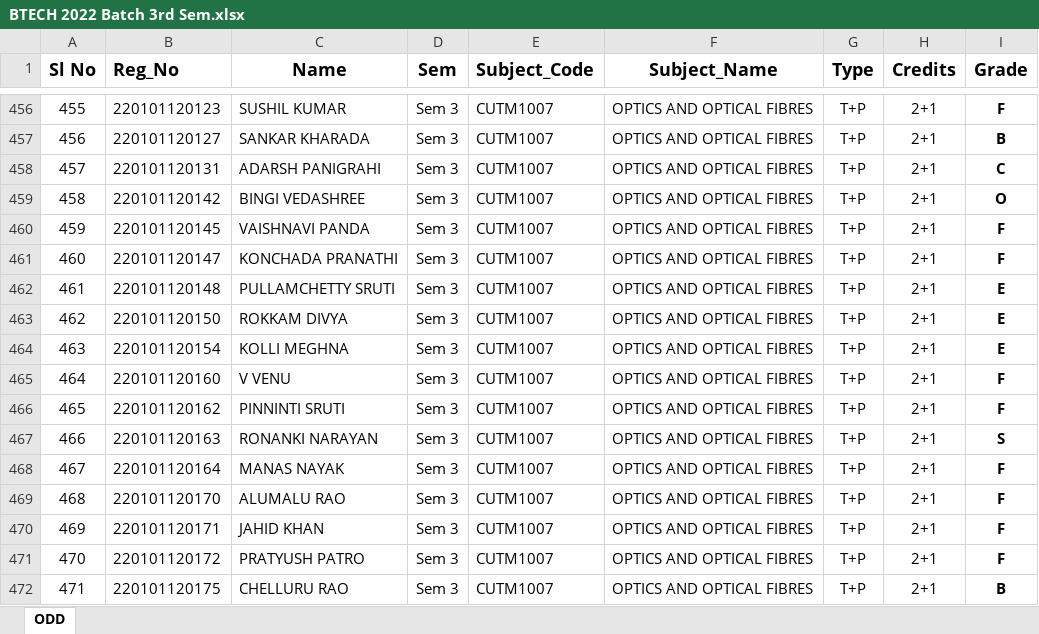
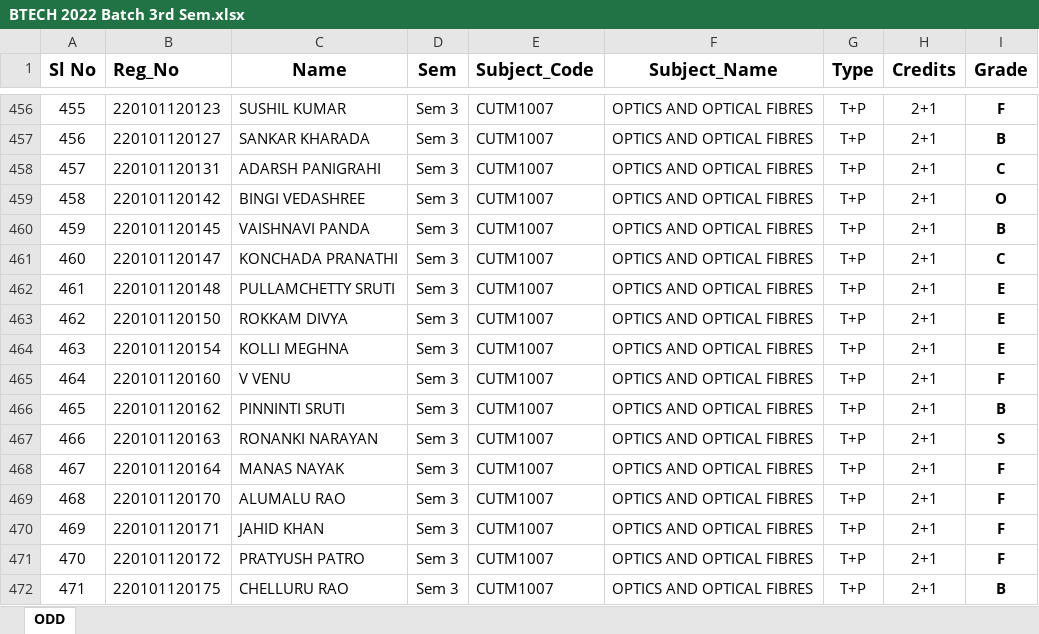
Before and after one commit to minnukota381/CUTM-Result-Portal, an Excel workbook: results/BTECH 2022 Batch 3rd Sem.xlsx, sheet ODD, drawn as a sheet; only a part is shown, gaps mark what is left out; values as stored, in another font and other column widths than the file's, no borders; the diff names each change by its address in the sheet, - before the commit and + after, or states it on an @@ line.

Commit message:
updated

```diff
--- a/results/BTECH 2022 Batch 3rd Sem.xlsx (sheet ODD)
+++ b/results/BTECH 2022 Batch 3rd Sem.xlsx (sheet ODD)
-I460 (Grade): F
+I460 (Grade): B
-I461 (Grade): F
+I461 (Grade): C
-I466 (Grade): F
+I466 (Grade): B
```
